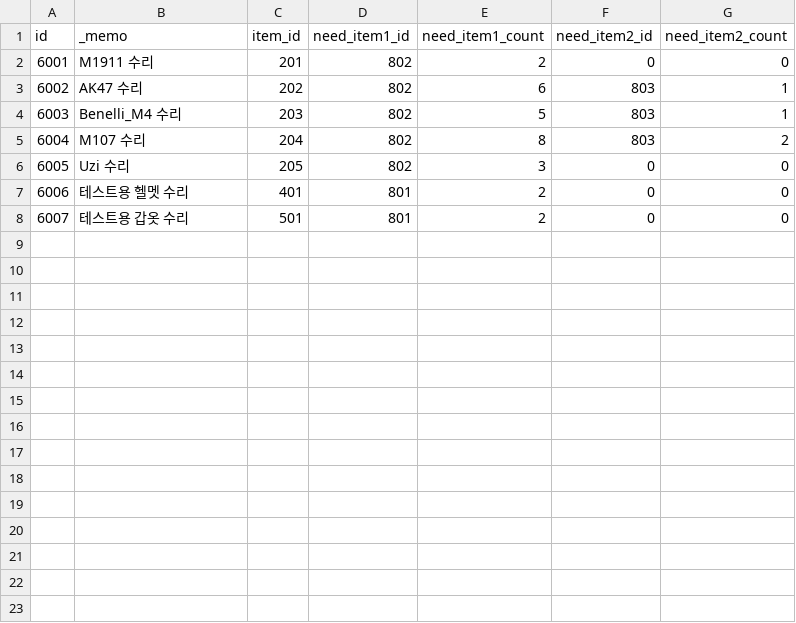
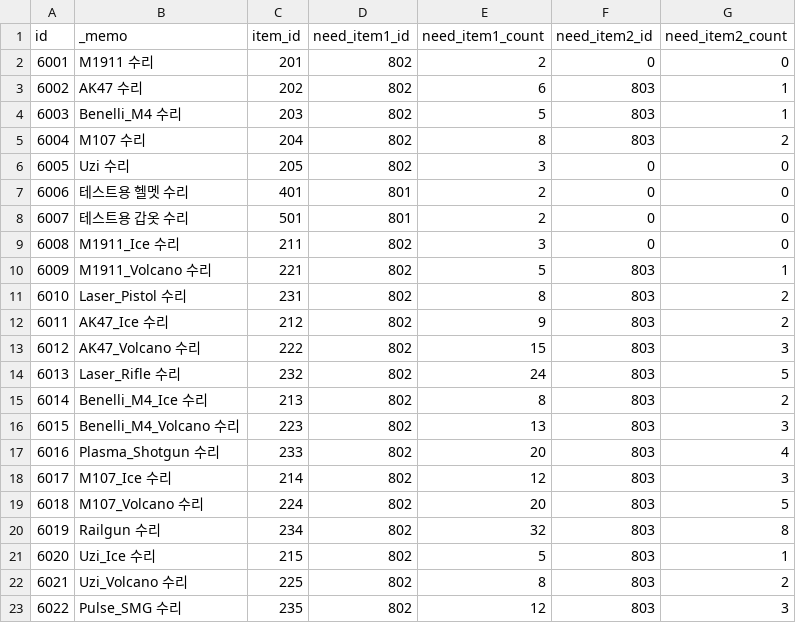
Before and after one commit to ksjgusdh123/PocoPoachers, a CSV file: PocoPoachers/DataTable/repair_cost.csv, drawn as a sheet.

```diff
--- a/PocoPoachers/DataTable/repair_cost.csv
+++ b/PocoPoachers/DataTable/repair_cost.csv
@@ -8 +8,16 @@ id,_memo,item_id,need_item1_id,need_item1_count,need_item2_id,need_item2_count
 6007,테스트용 갑옷 수리,501,801,2,0,0
+6008,M1911_Ice 수리,211,802,3,0,0
+6009,M1911_Volcano 수리,221,802,5,803,1
+6010,Laser_Pistol 수리,231,802,8,803,2
+6011,AK47_Ice 수리,212,802,9,803,2
+6012,AK47_Volcano 수리,222,802,15,803,3
+6013,Laser_Rifle 수리,232,802,24,803,5
+6014,Benelli_M4_Ice 수리,213,802,8,803,2
+6015,Benelli_M4_Volcano 수리,223,802,13,803,3
+6016,Plasma_Shotgun 수리,233,802,20,803,4
+6017,M107_Ice 수리,214,802,12,803,3
+6018,M107_Volcano 수리,224,802,20,803,5
+6019,Railgun 수리,234,802,32,803,8
+6020,Uzi_Ice 수리,215,802,5,803,1
+6021,Uzi_Volcano 수리,225,802,8,803,2
+6022,Pulse_SMG 수리,235,802,12,803,3
```
Also changed, not shown: 1 other file.
